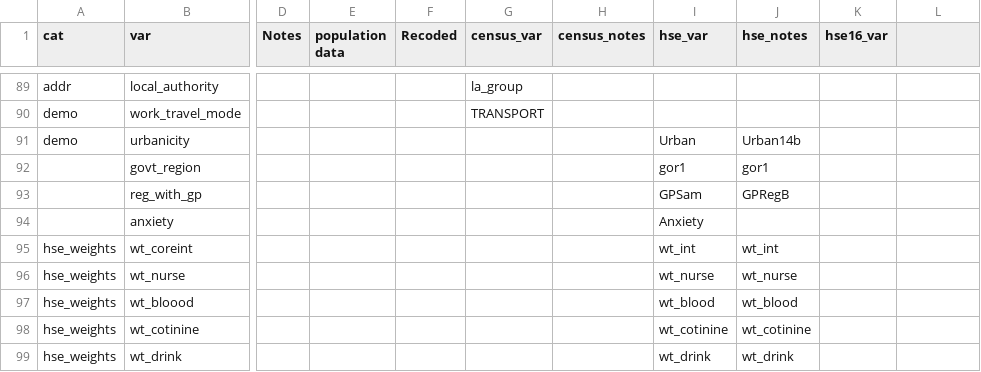
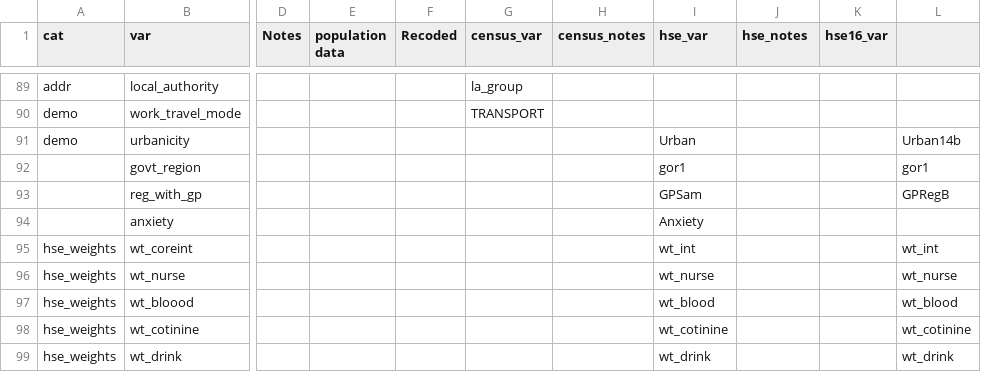
Before and after one commit to vcbradley/ukb-selection-bias, a CSV file: variable_codings.csv, drawn as a sheet; only a part is shown, gaps mark what is left out; the diff names each change by its address in the sheet, - before the commit and + after, or states it on an @@ line.

Commit message:
fixing columns of HSE vars

```diff
--- a/variable_codings.csv
+++ b/variable_codings.csv
-J91 (hse_notes): Urban14b
+J91 (hse_notes): (empty)
-L91: (empty)
+L91: Urban14b
-J92 (hse_notes): gor1
+J92 (hse_notes): (empty)
-L92: (empty)
+L92: gor1
-J93 (hse_notes): GPRegB
+J93 (hse_notes): (empty)
-L93: (empty)
+L93: GPRegB
-J95 (hse_notes): wt_int
+J95 (hse_notes): (empty)
-L95: (empty)
+L95: wt_int
-J96 (hse_notes): wt_nurse
+J96 (hse_notes): (empty)
-L96: (empty)
+L96: wt_nurse
-J97 (hse_notes): wt_blood
+J97 (hse_notes): (empty)
-L97: (empty)
+L97: wt_blood
-J98 (hse_notes): wt_cotinine
+J98 (hse_notes): (empty)
-L98: (empty)
+L98: wt_cotinine
-J99 (hse_notes): wt_drink
+J99 (hse_notes): (empty)
-L99: (empty)
+L99: wt_drink
```
